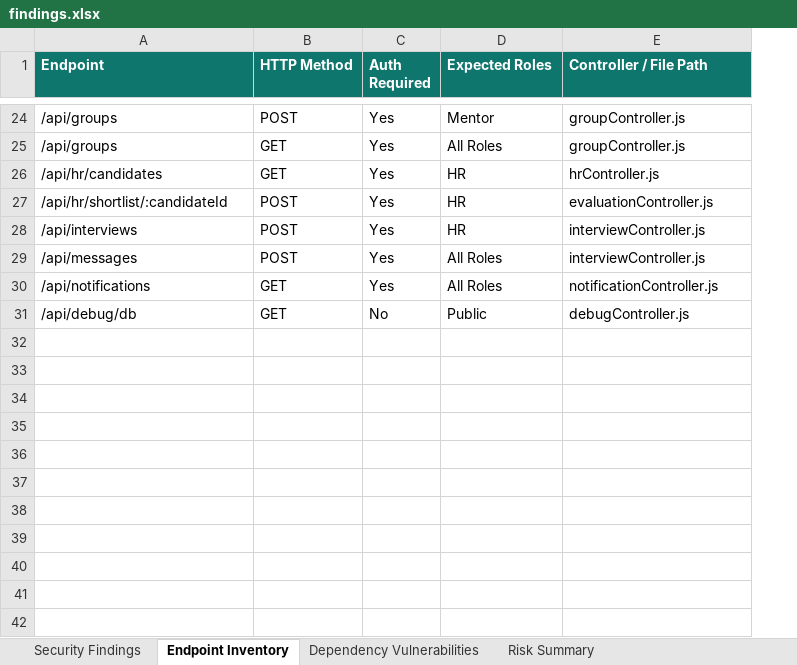
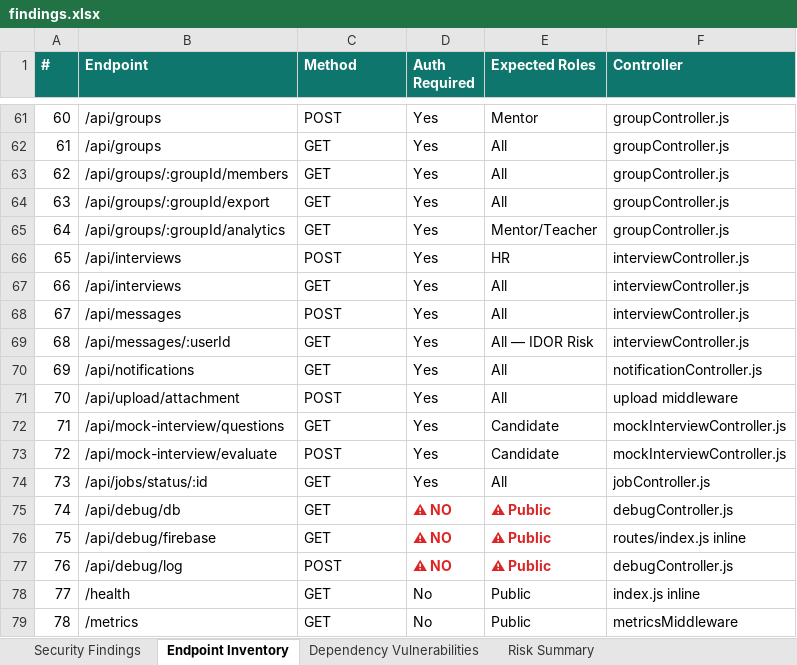
Before and after one commit to kongarasai/smart-resume-verifier, an Excel workbook: Vulnerability Test Results/findings.xlsx, sheet Endpoint Inventory, drawn as a sheet; only a part is shown, gaps mark what is left out; values as stored, in another font and other column widths than the file's, no borders; addresses are those after the commit; the diff covers the shown part only; the diff names each change by its address in the sheet, - before the commit and + after, or states it on an @@ line.

```diff
--- a/Vulnerability Test Results/findings.xlsx (sheet Endpoint Inventory)
+++ b/Vulnerability Test Results/findings.xlsx (sheet Endpoint Inventory)
+column A (#), rows 61-62: 60 | 61; rows 65-66: 64 | 65; row 68: 67; row 70: 69; row 75: 74
-C1: HTTP Method
+C1: Method
-F1: Controller / File Path
+F1: Controller
-E62 (Expected Roles): All Roles
+E62 (Expected Roles): All
+row 63: 62 | /api/groups/:groupId/members | GET | Yes | All | groupController.js
+row 64: 63 | /api/groups/:groupId/export | GET | Yes | All | groupController.js
-B65 (Endpoint): /api/hr/candidates
+B65 (Endpoint): /api/groups/:groupId/analytics
-E65 (Expected Roles): HR
+E65 (Expected Roles): Mentor/Teacher
-F65 (Controller): hrController.js
+F65 (Controller): groupController.js
@@ row 27 moved to row 58: 57 @@
+row 67: 66 | /api/interviews | GET | Yes | All | interviewController.js
-E68 (Expected Roles): All Roles
+E68 (Expected Roles): All
+row 69: 68 | /api/messages/:userId | GET | Yes | All — IDOR Risk | interviewController.js
-E70 (Expected Roles): All Roles
+E70 (Expected Roles): All
+row 71: 70 | /api/upload/attachment | POST | Yes | All | upload middleware
+row 72: 71 | /api/mock-interview/questions | GET | Yes | Candidate | mockInterviewController.js
+row 73: 72 | /api/mock-interview/evaluate | POST | Yes | Candidate | mockInterviewController.js
+row 74: 73 | /api/jobs/status/:id | GET | Yes | All | jobController.js
-D75 (Auth Required): No
+D75 (Auth Required): ⚠ NO
@@ D75:E75 bold: off → on, text colour: black → #DC2626 @@
-E75 (Expected Roles): Public
+E75 (Expected Roles): ⚠ Public
+row 76: 75 | /api/debug/firebase | GET | ⚠ NO | ⚠ Public | routes/index.js inline
+row 77: 76 | /api/debug/log | POST | ⚠ NO | ⚠ Public | debugController.js
+row 78: 77 | /health | GET | No | Public | index.js inline
+row 79: 78 | /metrics | GET | No | Public | metricsMiddleware
```
Also changed, not shown: 36 added rows and 14 edited cells elsewhere in this sheet, sheet Security Findings, sheet Dependency Vulnerabilities, sheet Risk Summary, Vulnerability Test Results/endpoint-inventory.xlsx, 3 other files.
